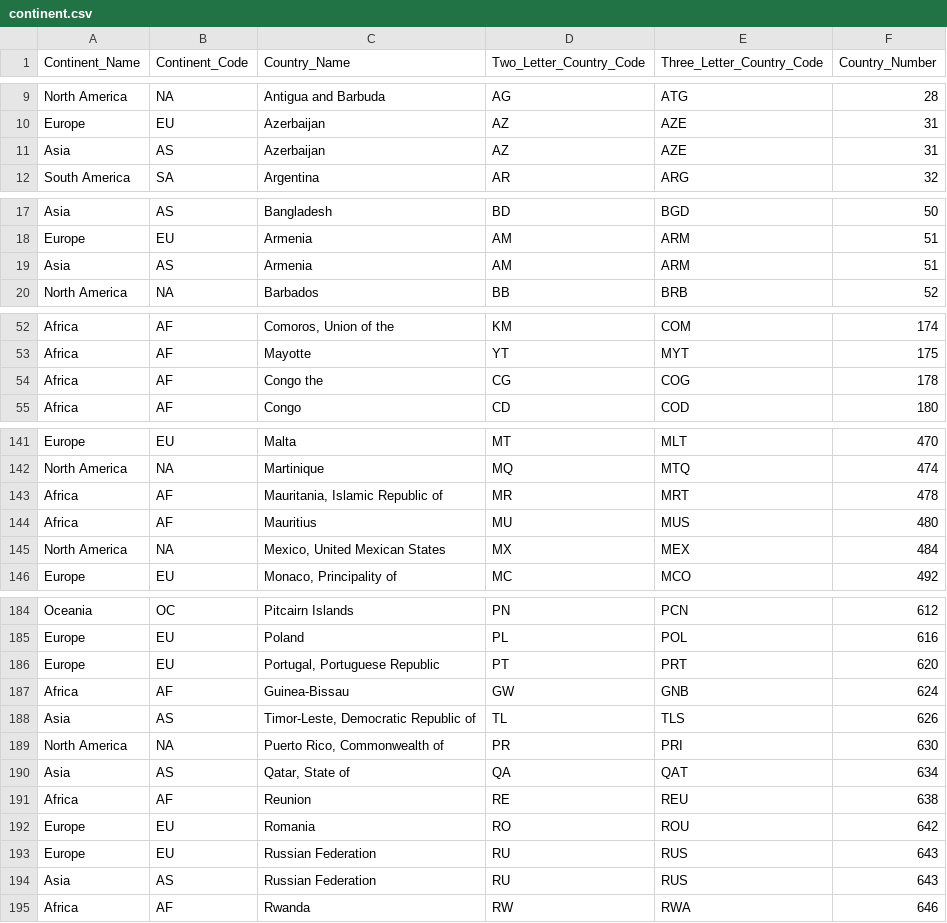
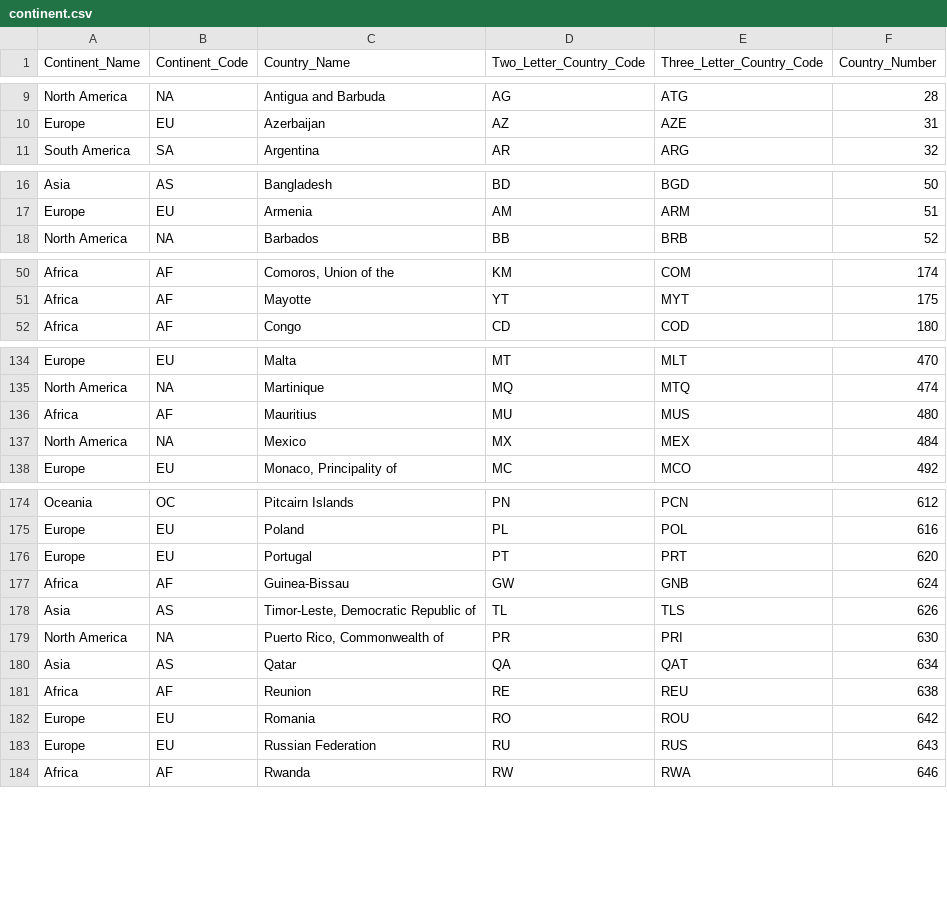
Before and after one commit to adityatripathiiit/temporary, a CSV file: continent.csv, drawn as a sheet; only a part is shown, gaps mark what is left out; the diff covers the shown part only.

```diff
--- a/continent.csv
+++ b/continent.csv
@@ -10,3 +10,2 @@ North America,NA,Antigua and Barbuda,AG,ATG,28
 Europe,EU,Azerbaijan,AZ,AZE,31
-Asia,AS,Azerbaijan,AZ,AZE,31
 South America,SA,Argentina,AR,ARG,32
@@ -18,3 +17,2 @@ Asia,AS,Bangladesh,BD,BGD,50
 Europe,EU,Armenia,AM,ARM,51
-Asia,AS,Armenia,AM,ARM,51
 North America,NA,Barbados,BB,BRB,52
@@ -53,3 +51,2 @@ Africa,AF,"Comoros, Union of the",KM,COM,174
 Africa,AF,Mayotte,YT,MYT,175
-Africa,AF,Congo the,CG,COG,178
 Africa,AF,Congo,CD,COD,180
@@ -142,5 +135,4 @@ Europe,EU,Malta,MT,MLT,470
 North America,NA,Martinique,MQ,MTQ,474
-Africa,AF,"Mauritania, Islamic Republic of",MR,MRT,478
 Africa,AF,Mauritius,MU,MUS,480
-North America,NA,"Mexico, United Mexican States",MX,MEX,484
+North America,NA,Mexico,MX,MEX,484
 Europe,EU,"Monaco, Principality of",MC,MCO,492
@@ -185,3 +175,3 @@ Oceania,OC,Pitcairn Islands,PN,PCN,612
 Europe,EU,Poland,PL,POL,616
-Europe,EU,"Portugal, Portuguese Republic",PT,PRT,620
+Europe,EU,Portugal,PT,PRT,620
 Africa,AF,Guinea-Bissau,GW,GNB,624
@@ -189,3 +179,3 @@ Asia,AS,"Timor-Leste, Democratic Republic of",TL,TLS,626
 North America,NA,"Puerto Rico, Commonwealth of",PR,PRI,630
-Asia,AS,"Qatar, State of",QA,QAT,634
+Asia,AS,Qatar,QA,QAT,634
 Africa,AF,Reunion,RE,REU,638
@@ -193,3 +183,2 @@ Europe,EU,Romania,RO,ROU,642
 Europe,EU,Russian Federation,RU,RUS,643
-Asia,AS,Russian Federation,RU,RUS,643
 Africa,AF,Rwanda,RW,RWA,646
```
Also changed, not shown: 7 removed rows and 7 edited cells elsewhere in this file.
